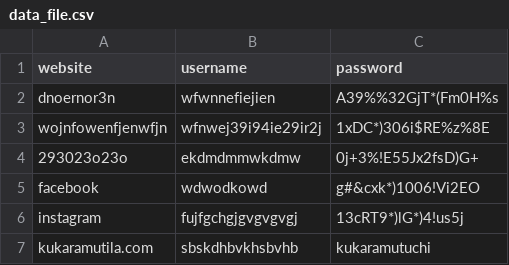
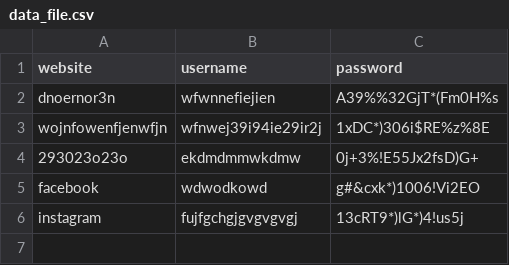
Before and after one commit to geeknoobie/Password-manager, a CSV file: data_file.csv, drawn as a sheet.

Commit message:
Update data_file.csv

```diff
--- a/data_file.csv
+++ b/data_file.csv
@@ -6,2 +6 @@ facebook,wdwodkowd,g#&cxk*)1006!Vi2EO
 instagram,fujfgchgjgvgvgvgj,13cRT9*)lG*)4!us5j
-kukaramutila.com,sbskdhbvkhsbvhb,kukaramutuchi
```
